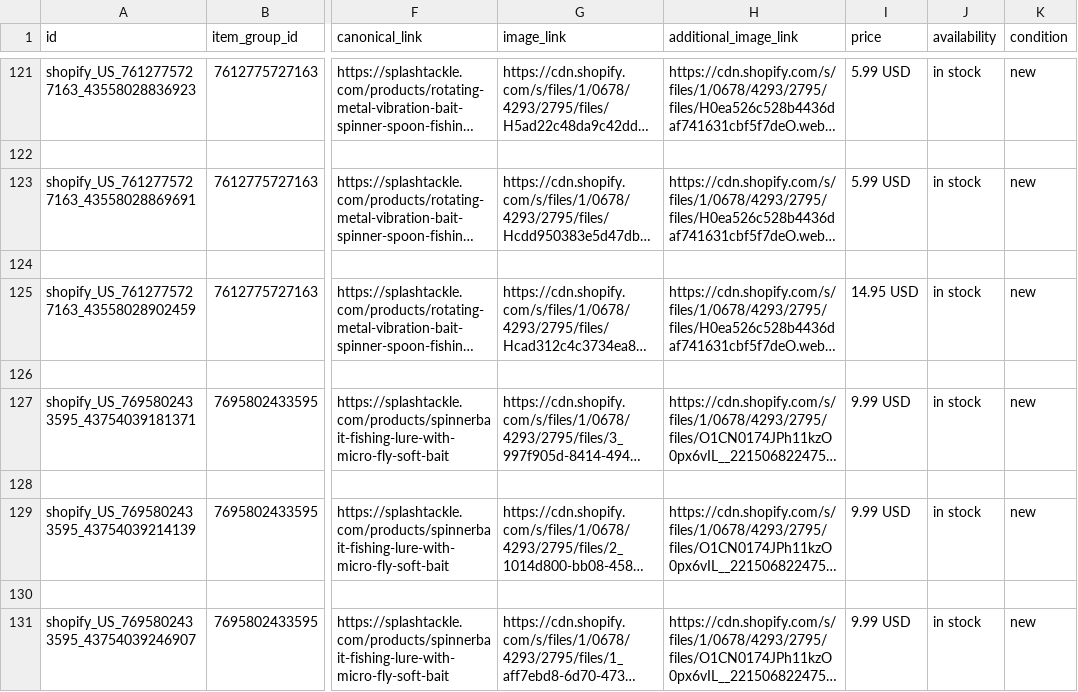
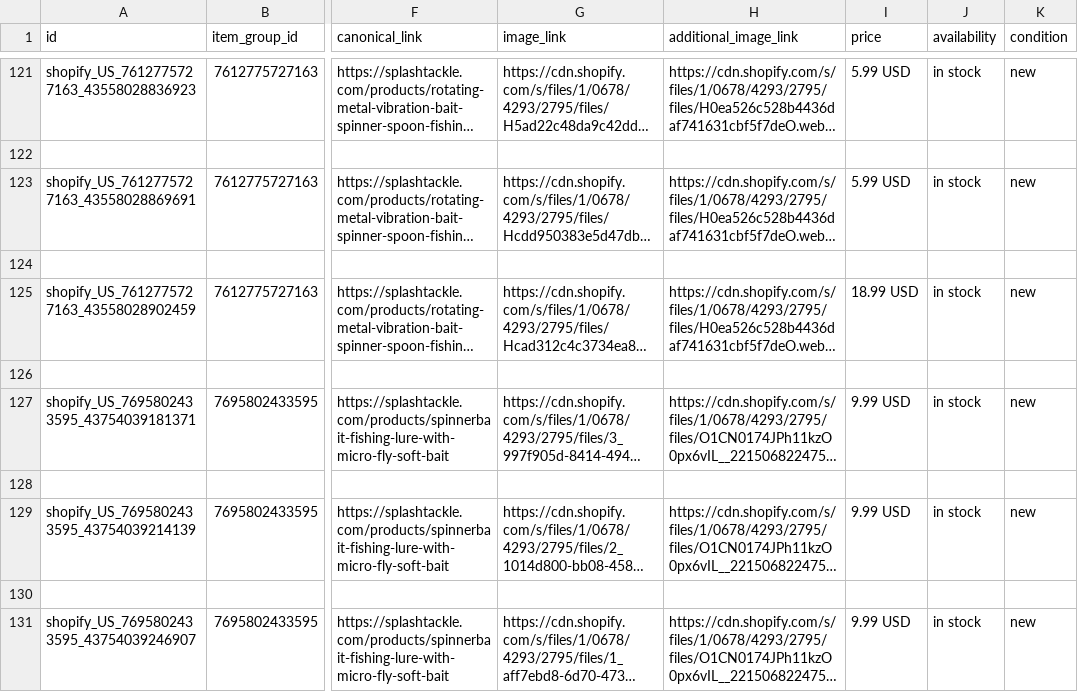
Before and after one commit to ilymixshop-lang/pinterest-feeds, a CSV file: spalsh-tackle-pinterest-feed.csv, drawn as a sheet; only a part is shown, gaps mark what is left out; long unchanged cells end in …; the diff names each change by its address in the sheet, - before the commit and + after, or states it on an @@ line.

Commit message:
Update spalsh-tackle-pinterest-feed.csv

```diff
--- a/spalsh-tackle-pinterest-feed.csv
+++ b/spalsh-tackle-pinterest-feed.csv
-I125 (price): 14.95 USD
+I125 (price): 18.99 USD
```
